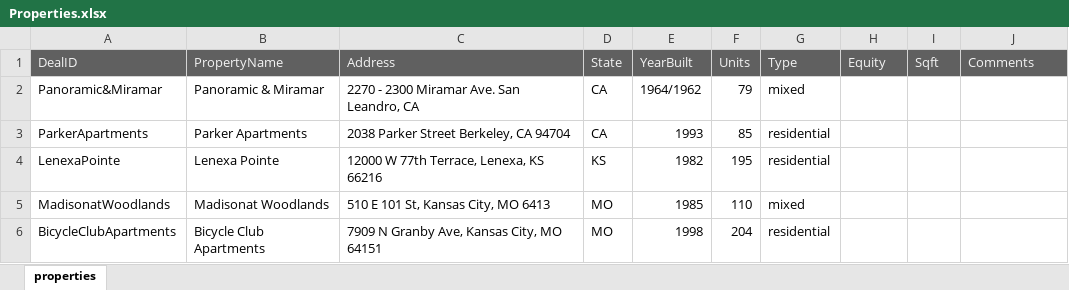
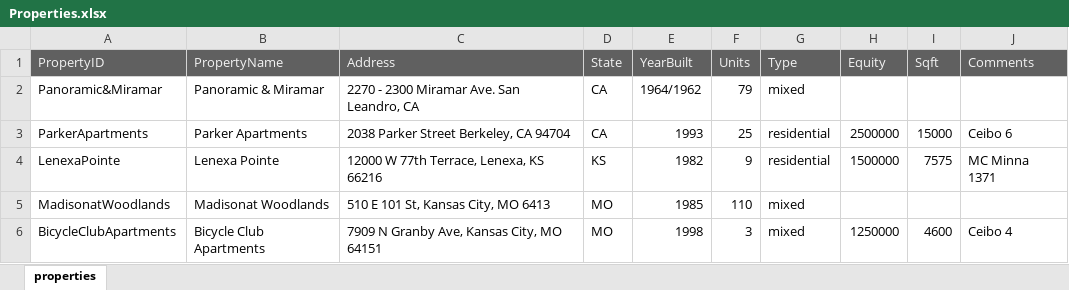
Before and after one commit to ranstyr/whizzco, an Excel workbook: src/assets/files/Properties.xlsx, sheet properties, drawn as a sheet; values as stored, in another font and other column widths than the file's, no borders; the diff names each change by its address in the sheet, - before the commit and + after, or states it on an @@ line.

```diff
--- a/src/assets/files/Properties.xlsx (sheet properties)
+++ b/src/assets/files/Properties.xlsx (sheet properties)
-A1: DealID
+A1: PropertyID
-F3 (Units): 85
+F3 (Units): 25
-H3 (Equity): (empty)
+H3 (Equity): 2500000
-I3 (Sqft): (empty)
+I3 (Sqft): 15000
-J3 (Comments): (empty)
+J3 (Comments): Ceibo 6
-F4 (Units): 195
+F4 (Units): 9
-H4 (Equity): (empty)
+H4 (Equity): 1500000
-I4 (Sqft): (empty)
+I4 (Sqft): 7575
-J4 (Comments): (empty)
+J4 (Comments): MC Minna 1371
-F6 (Units): 204
+F6 (Units): 3
-G6 (Type): residential
+G6 (Type): mixed
-H6 (Equity): (empty)
+H6 (Equity): 1250000
-I6 (Sqft): (empty)
+I6 (Sqft): 4600
-J6 (Comments): (empty)
+J6 (Comments): Ceibo 4
```
Also changed, not shown: 9 other files.
